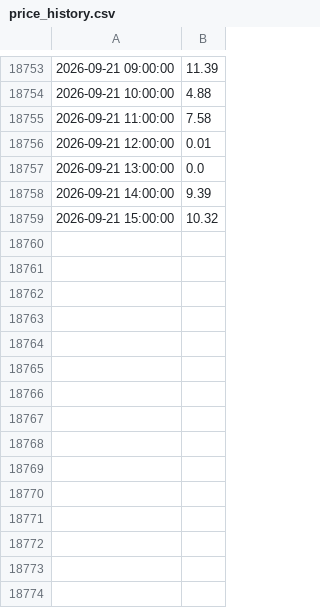
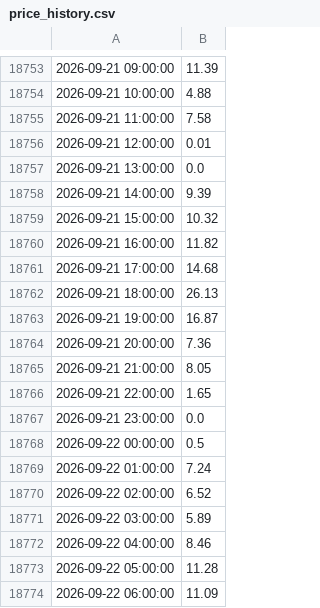
Before and after one commit to Dynastymaad/aeso-cushion-model, a CSV file: model/price_history.csv, drawn as a sheet; only a part is shown, gaps mark what is left out.

```diff
--- a/model/price_history.csv
+++ b/model/price_history.csv
@@ -18759 +18759,16 @@
 2026-09-21 15:00:00,10.32
+2026-09-21 16:00:00,11.82
+2026-09-21 17:00:00,14.68
+2026-09-21 18:00:00,26.13
+2026-09-21 19:00:00,16.87
+2026-09-21 20:00:00,7.36
+2026-09-21 21:00:00,8.05
+2026-09-21 22:00:00,1.65
+2026-09-21 23:00:00,0.0
+2026-09-22 00:00:00,0.5
+2026-09-22 01:00:00,7.24
+2026-09-22 02:00:00,6.52
+2026-09-22 03:00:00,5.89
+2026-09-22 04:00:00,8.46
+2026-09-22 05:00:00,11.28
+2026-09-22 06:00:00,11.09
```
Also changed, not shown: 2 other files.
